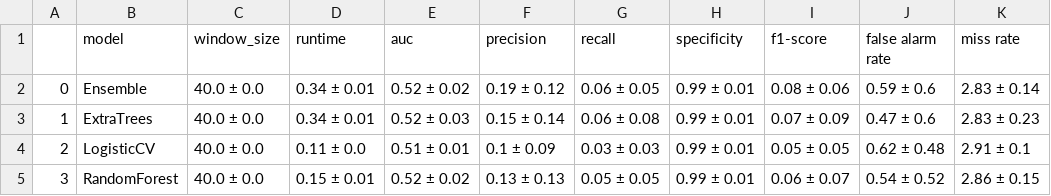
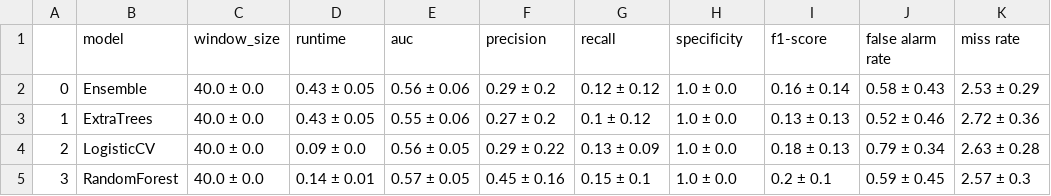
Before and after one commit to mlgig/fallstream, a CSV file: results/FARSEEINGtabular40.csv, drawn as a sheet; only a part is shown; the diff names each change by its address in the sheet, - before the commit and + after, or states it on an @@ line.

Commit message:
retrying 40 sec windows

```diff
--- a/results/FARSEEINGtabular40.csv
+++ b/results/FARSEEINGtabular40.csv
-D2:D3 (runtime): 0.34 ± 0.01
+D2:D3 (runtime): 0.43 ± 0.05
-E2 (auc): 0.52 ± 0.02
+E2 (auc): 0.56 ± 0.06
-F2 (precision): 0.19 ± 0.12
+F2 (precision): 0.29 ± 0.2
-G2 (recall): 0.06 ± 0.05
+G2 (recall): 0.12 ± 0.12
-H2:H5 (specificity): 0.99 ± 0.01
+H2:H5 (specificity): 1.0 ± 0.0
-I2 (f1-score): 0.08 ± 0.06
+I2 (f1-score): 0.16 ± 0.14
-J2 (false alarm rate): 0.59 ± 0.6
+J2 (false alarm rate): 0.58 ± 0.43
-K2 (miss rate): 2.83 ± 0.14
+K2 (miss rate): 2.53 ± 0.29
-E3 (auc): 0.52 ± 0.03
+E3 (auc): 0.55 ± 0.06
-F3 (precision): 0.15 ± 0.14
+F3 (precision): 0.27 ± 0.2
-G3 (recall): 0.06 ± 0.08
+G3 (recall): 0.1 ± 0.12
-I3 (f1-score): 0.07 ± 0.09
+I3 (f1-score): 0.13 ± 0.13
-J3 (false alarm rate): 0.47 ± 0.6
+J3 (false alarm rate): 0.52 ± 0.46
-K3 (miss rate): 2.83 ± 0.23
+K3 (miss rate): 2.72 ± 0.36
-D4 (runtime): 0.11 ± 0.0
+D4 (runtime): 0.09 ± 0.0
-E4 (auc): 0.51 ± 0.01
+E4 (auc): 0.56 ± 0.05
-F4 (precision): 0.1 ± 0.09
+F4 (precision): 0.29 ± 0.22
-G4 (recall): 0.03 ± 0.03
+G4 (recall): 0.13 ± 0.09
-I4 (f1-score): 0.05 ± 0.05
+I4 (f1-score): 0.18 ± 0.13
-J4 (false alarm rate): 0.62 ± 0.48
+J4 (false alarm rate): 0.79 ± 0.34
-K4 (miss rate): 2.91 ± 0.1
+K4 (miss rate): 2.63 ± 0.28
-D5 (runtime): 0.15 ± 0.01
+D5 (runtime): 0.14 ± 0.01
-E5 (auc): 0.52 ± 0.02
+E5 (auc): 0.57 ± 0.05
-F5 (precision): 0.13 ± 0.13
+F5 (precision): 0.45 ± 0.16
-G5 (recall): 0.05 ± 0.05
+G5 (recall): 0.15 ± 0.1
-I5 (f1-score): 0.06 ± 0.07
+I5 (f1-score): 0.2 ± 0.1
-J5 (false alarm rate): 0.54 ± 0.52
+J5 (false alarm rate): 0.59 ± 0.45
-K5 (miss rate): 2.86 ± 0.15
+K5 (miss rate): 2.57 ± 0.3
```
Also changed, not shown: 6 other files.
